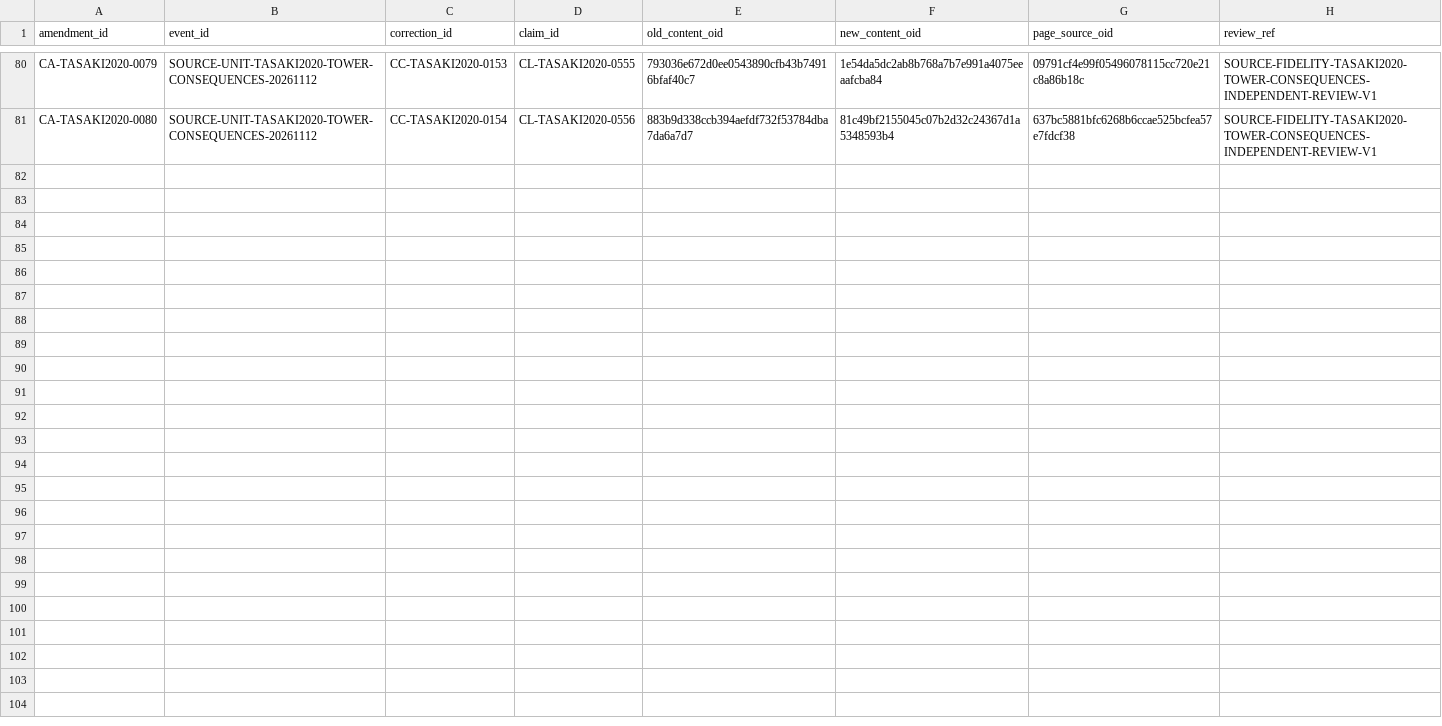
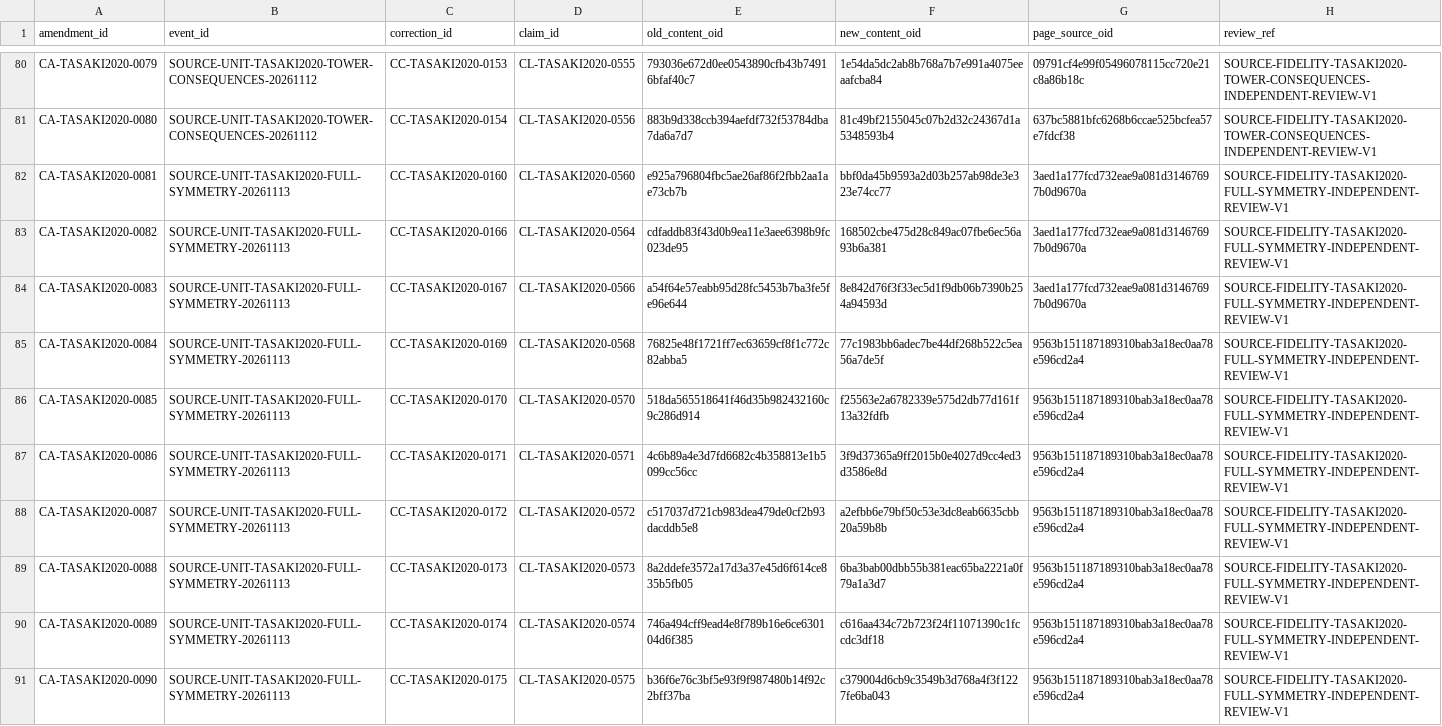
Before and after one commit to phasetr/lattice-system, a TSV file: registry/claim-content-amendments.tsv, drawn as a sheet; only a part is shown, gaps mark what is left out; the diff covers the shown part only; the diff names each change by its address in the sheet, - before the commit and + after, or states it on an @@ line.

Commit message:
Correct full-symmetry source registry claims
Record one reviewed source-correction event with twenty content repairs,
including four combined classification repairs, six nonclaim exclusions,
and seven omitted claims. Preserve existing identities and source provenance,
regenerate the public catalog, and synchronize current census documentation.

Refs #5538, #5536, #5537

```diff
--- a/registry/claim-content-amendments.tsv
+++ b/registry/claim-content-amendments.tsv
+row 82: CA-TASAKI2020-0081 | SOURCE-UNIT-TASAKI2020-FULL-SYMMETRY-20261113 | CC-TASAKI2020-0160 | CL-TASAKI2020-0560 | e925a796804fbc5ae26af86f2fbb2aa1ae73cb7b | bbf0da45b9593a2d03b257ab98de3e323e74cc77 | 3aed1a177fcd732eae9a081d31467697b0d9670a | SOURCE-FIDELITY-TASAKI2020-FULL-SYMMETRY-INDEPENDENT-REVIEW-V1
+row 83: CA-TASAKI2020-0082 | SOURCE-UNIT-TASAKI2020-FULL-SYMMETRY-20261113 | CC-TASAKI2020-0166 | CL-TASAKI2020-0564 | cdfaddb83f43d0b9ea11e3aee6398b9fc023de95 | 168502cbe475d28c849ac07fbe6ec56a93b6a381 | 3aed1a177fcd732eae9a081d31467697b0d9670a | SOURCE-FIDELITY-TASAKI2020-FULL-SYMMETRY-INDEPENDENT-REVIEW-V1
+row 84: CA-TASAKI2020-0083 | SOURCE-UNIT-TASAKI2020-FULL-SYMMETRY-20261113 | CC-TASAKI2020-0167 | CL-TASAKI2020-0566 | a54f64e57eabb95d28fc5453b7ba3fe5fe96e644 | 8e842d76f3f33ec5d1f9db06b7390b254a94593d | 3aed1a177fcd732eae9a081d31467697b0d9670a | SOURCE-FIDELITY-TASAKI2020-FULL-SYMMETRY-INDEPENDENT-REVIEW-V1
+row 85: CA-TASAKI2020-0084 | SOURCE-UNIT-TASAKI2020-FULL-SYMMETRY-20261113 | CC-TASAKI2020-0169 | CL-TASAKI2020-0568 | 76825e48f1721ff7ec63659cf8f1c772c82abba5 | 77c1983bb6adec7be44df268b522c5ea56a7de5f | 9563b151187189310bab3a18ec0aa78e596cd2a4 | SOURCE-FIDELITY-TASAKI2020-FULL-SYMMETRY-INDEPENDENT-REVIEW-V1
+row 86: CA-TASAKI2020-0085 | SOURCE-UNIT-TASAKI2020-FULL-SYMMETRY-20261113 | CC-TASAKI2020-0170 | CL-TASAKI2020-0570 | 518da565518641f46d35b982432160c9c286d914 | f25563e2a6782339e575d2db77d161f13a32fdfb | 9563b151187189310bab3a18ec0aa78e596cd2a4 | SOURCE-FIDELITY-TASAKI2020-FULL-SYMMETRY-INDEPENDENT-REVIEW-V1
+row 87: CA-TASAKI2020-0086 | SOURCE-UNIT-TASAKI2020-FULL-SYMMETRY-20261113 | CC-TASAKI2020-0171 | CL-TASAKI2020-0571 | 4c6b89a4e3d7fd6682c4b358813e1b5099cc56cc | 3f9d37365a9ff2015b0e4027d9cc4ed3d3586e8d | 9563b151187189310bab3a18ec0aa78e596cd2a4 | SOURCE-FIDELITY-TASAKI2020-FULL-SYMMETRY-INDEPENDENT-REVIEW-V1
+row 88: CA-TASAKI2020-0087 | SOURCE-UNIT-TASAKI2020-FULL-SYMMETRY-20261113 | CC-TASAKI2020-0172 | CL-TASAKI2020-0572 | c517037d721cb983dea479de0cf2b93dacddb5e8 | a2efbb6e79bf50c53e3dc8eab6635cbb20a59b8b | 9563b151187189310bab3a18ec0aa78e596cd2a4 | SOURCE-FIDELITY-TASAKI2020-FULL-SYMMETRY-INDEPENDENT-REVIEW-V1
+row 89: CA-TASAKI2020-0088 | SOURCE-UNIT-TASAKI2020-FULL-SYMMETRY-20261113 | CC-TASAKI2020-0173 | CL-TASAKI2020-0573 | 8a2ddefe3572a17d3a37e45d6f614ce835b5fb05 | 6ba3bab00dbb55b381eac65ba2221a0f79a1a3d7 | 9563b151187189310bab3a18ec0aa78e596cd2a4 | SOURCE-FIDELITY-TASAKI2020-FULL-SYMMETRY-INDEPENDENT-REVIEW-V1
+row 90: CA-TASAKI2020-0089 | SOURCE-UNIT-TASAKI2020-FULL-SYMMETRY-20261113 | CC-TASAKI2020-0174 | CL-TASAKI2020-0574 | 746a494cff9ead4e8f789b16e6ce630104d6f385 | c616aa434c72b723f24f11071390c1fccdc3df18 | 9563b151187189310bab3a18ec0aa78e596cd2a4 | SOURCE-FIDELITY-TASAKI2020-FULL-SYMMETRY-INDEPENDENT-REVIEW-V1
+row 91: CA-TASAKI2020-0090 | SOURCE-UNIT-TASAKI2020-FULL-SYMMETRY-20261113 | CC-TASAKI2020-0175 | CL-TASAKI2020-0575 | b36f6e76c3bf5e93f9f987480b14f92c2bff37ba | c379004d6cb9c3549b3d768a4f3f1227fe6ba043 | 9563b151187189310bab3a18ec0aa78e596cd2a4 | SOURCE-FIDELITY-TASAKI2020-FULL-SYMMETRY-INDEPENDENT-REVIEW-V1
```
Also changed, not shown: 10 added rows elsewhere in this file, registry/claim-corrections.tsv, registry/claim-vocabulary-review.tsv, 15 other files.
